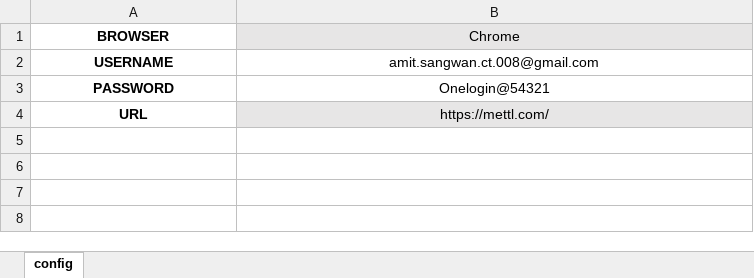
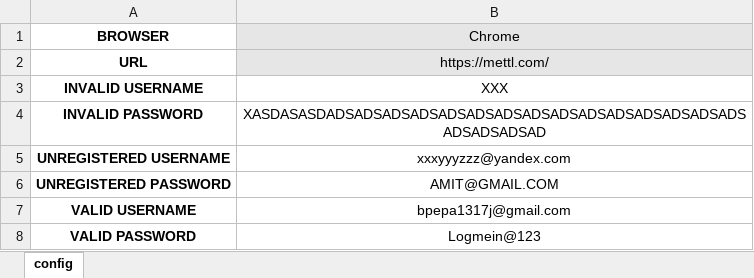
Before and after one commit to sangwanamit/projectMettl, an Excel workbook: res/config.xlsx, sheet config, drawn as a sheet; values as stored, in another font and other column widths than the file's, no borders; removed rows and columns are numbered as before the commit, all else as after; the diff names each change by its address in the sheet, - before the commit and + after, or states it on an @@ line.

Commit message:
Basic Functionality checks
Basic funcitonality checks added for Login feature, tested on Chrome browser Latest version.

```diff
--- a/res/config.xlsx (sheet config)
+++ b/res/config.xlsx (sheet config)
-row 2: USERNAME | amit.sangwan.ct.008@gmail.com
-row 3: PASSWORD | Onelogin@54321
+row 3: INVALID USERNAME | XXX
+row 4: INVALID PASSWORD | XASDASASDADSADSADSADSADSADSADSADSADSADSADSADSADSADSADSADSADSADSAD
+row 5: UNREGISTERED USERNAME | xxxyyyzzz@yandex.com
+row 6: UNREGISTERED PASSWORD | AMIT@GMAIL.COM
+row 7: VALID USERNAME | bpepa1317j@gmail.com
+row 8: VALID PASSWORD | Logmein@123
```
Also changed, not shown: 42 other files.
